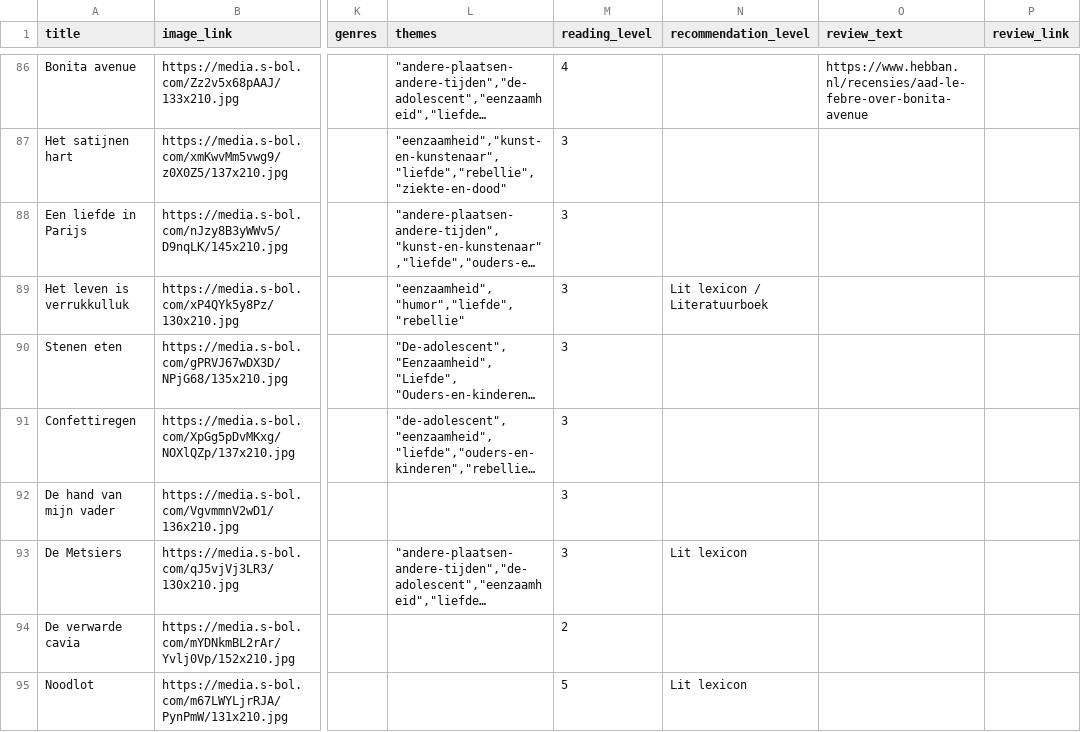
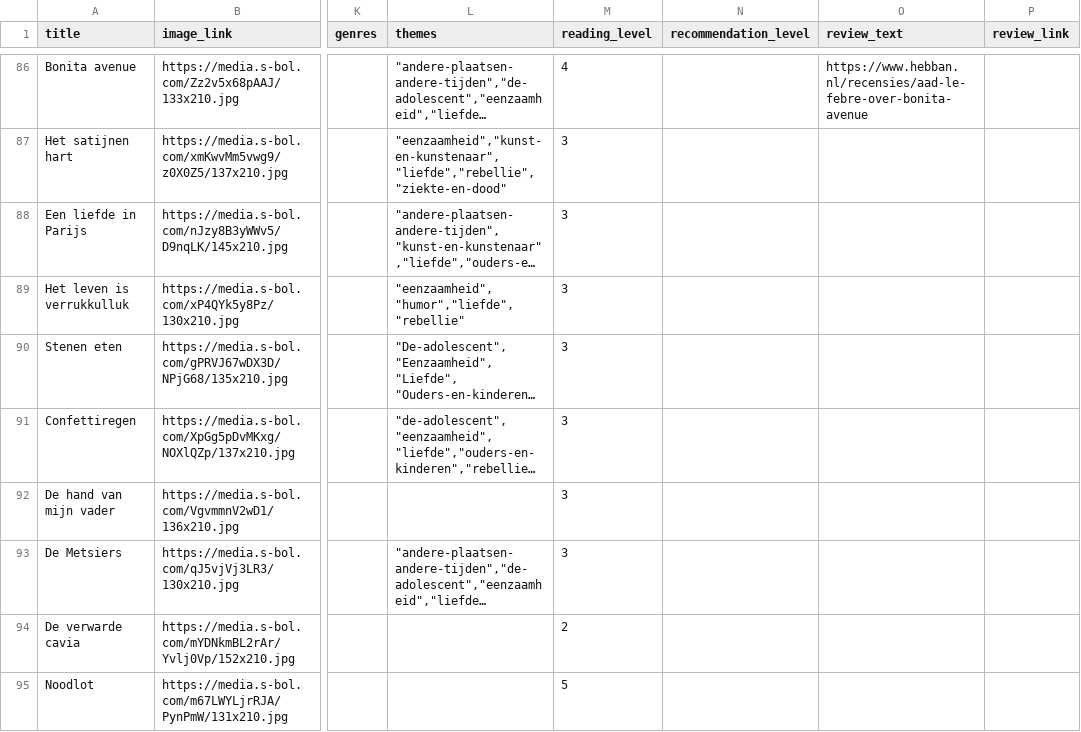
Before and after one commit to tijnh/litlist, a CSV file: private/books.csv, drawn as a sheet; only a part is shown, gaps mark what is left out; long unchanged cells end in …; the diff covers the shown part only; the diff names each change by its address in the sheet, - before the commit and + after, or states it on an @@ line.

```diff
--- a/private/books.csv
+++ b/private/books.csv
-N89 (recommendation_level): Lit lexicon / Literatuurboek
+N89 (recommendation_level): (empty)
-N93 (recommendation_level): Lit lexicon
+N93 (recommendation_level): (empty)
-N95 (recommendation_level): Lit lexicon
+N95 (recommendation_level): (empty)
```
Also changed, not shown: 63 edited cells elsewhere in this file, 6 other files.
